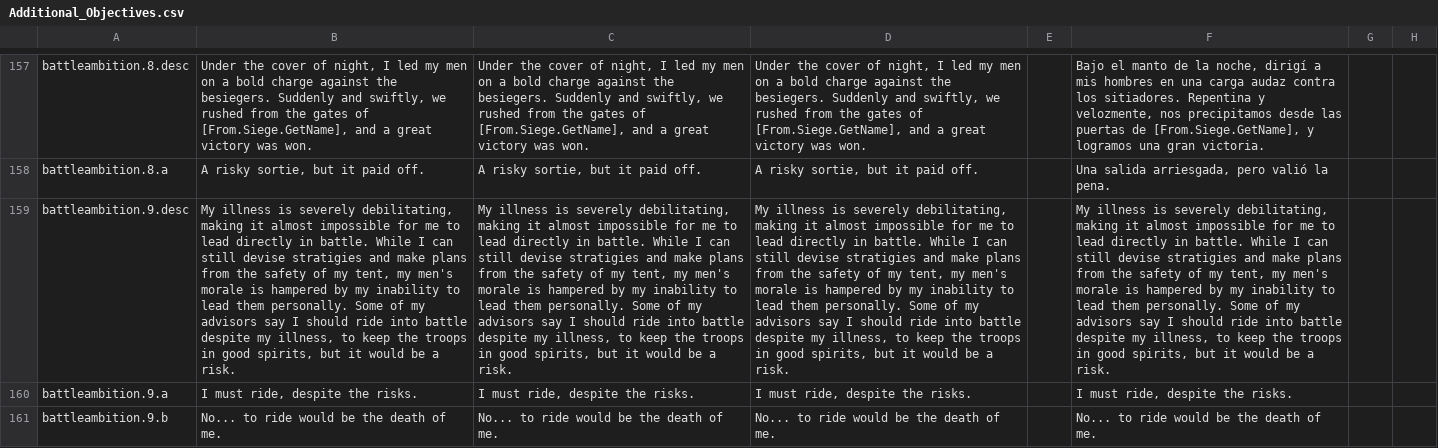
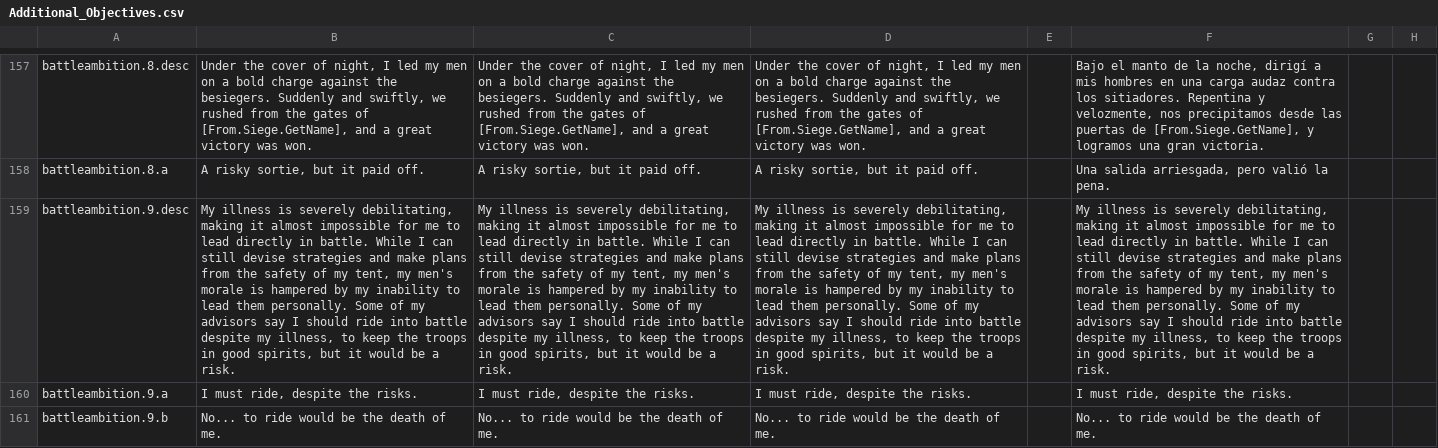
Before and after one commit to cybrxkhan/VIET, a CSV file: VIET_Assets/localisation/Additional_Objectives.csv, drawn as a sheet; only a part is shown, gaps mark what is left out; the diff covers the shown part only; the diff names each change by its address in the sheet, - before the commit and + after, or states it on an @@ line.

Commit message:
TypoFixes

```diff
--- a/VIET_Assets/localisation/Additional_Objectives.csv
+++ b/VIET_Assets/localisation/Additional_Objectives.csv
-B159: …still devise stratigies and make…
+B159: …still devise strategies and make…
-C159: …still devise stratigies and make…
+C159: …still devise strategies and make…
-D159: …still devise stratigies and make…
+D159: …still devise strategies and make…
-F159: …still devise stratigies and make…
+F159: …still devise strategies and make…
```
Also changed, not shown: 32 edited cells elsewhere in this file, VIET_Assets/localisation/Latinokratia_localisation.csv, VIET_Assets/localisation/VIET_ipad_misc_fun.csv, 18 other files.
